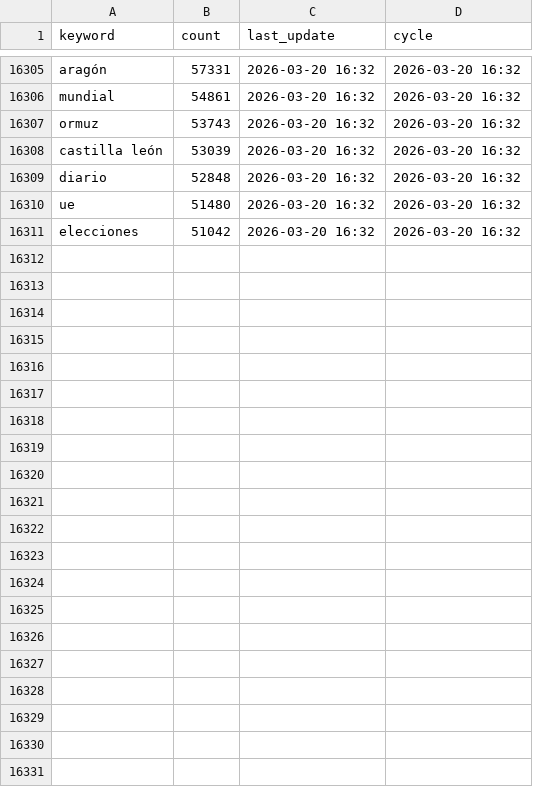
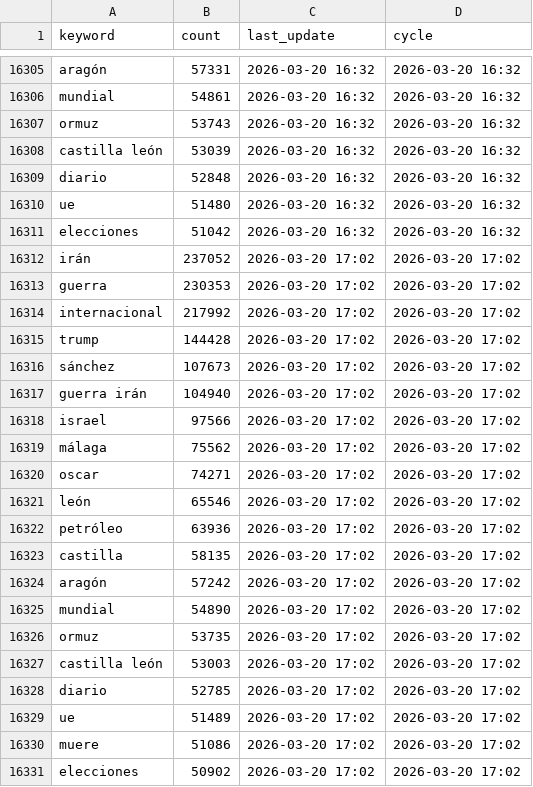
Before and after one commit to mcasrom/narrative-radar, a CSV file: data/processed/trends_history.csv, drawn as a sheet; only a part is shown, gaps mark what is left out; the diff names each change by its address in the sheet, - before the commit and + after, or states it on an @@ line.

```diff
--- a/data/processed/trends_history.csv
+++ b/data/processed/trends_history.csv
+row 16312: irán | 237052 | 2026-03-20 17:02 | 2026-03-20 17:02
+row 16313: guerra | 230353 | 2026-03-20 17:02 | 2026-03-20 17:02
+row 16314: internacional | 217992 | 2026-03-20 17:02 | 2026-03-20 17:02
+row 16315: trump | 144428 | 2026-03-20 17:02 | 2026-03-20 17:02
+row 16316: sánchez | 107673 | 2026-03-20 17:02 | 2026-03-20 17:02
+row 16317: guerra irán | 104940 | 2026-03-20 17:02 | 2026-03-20 17:02
+row 16318: israel | 97566 | 2026-03-20 17:02 | 2026-03-20 17:02
+row 16319: málaga | 75562 | 2026-03-20 17:02 | 2026-03-20 17:02
+row 16320: oscar | 74271 | 2026-03-20 17:02 | 2026-03-20 17:02
+row 16321: león | 65546 | 2026-03-20 17:02 | 2026-03-20 17:02
+row 16322: petróleo | 63936 | 2026-03-20 17:02 | 2026-03-20 17:02
+row 16323: castilla | 58135 | 2026-03-20 17:02 | 2026-03-20 17:02
+row 16324: aragón | 57242 | 2026-03-20 17:02 | 2026-03-20 17:02
+row 16325: mundial | 54890 | 2026-03-20 17:02 | 2026-03-20 17:02
+row 16326: ormuz | 53735 | 2026-03-20 17:02 | 2026-03-20 17:02
+row 16327: castilla león | 53003 | 2026-03-20 17:02 | 2026-03-20 17:02
+row 16328: diario | 52785 | 2026-03-20 17:02 | 2026-03-20 17:02
+row 16329: ue | 51489 | 2026-03-20 17:02 | 2026-03-20 17:02
+row 16330: muere | 51086 | 2026-03-20 17:02 | 2026-03-20 17:02
+row 16331: elecciones | 50902 | 2026-03-20 17:02 | 2026-03-20 17:02
```
Also changed, not shown: data/processed/audit_quality_history.csv, data/processed/coordination_history.csv, 42 other files.
